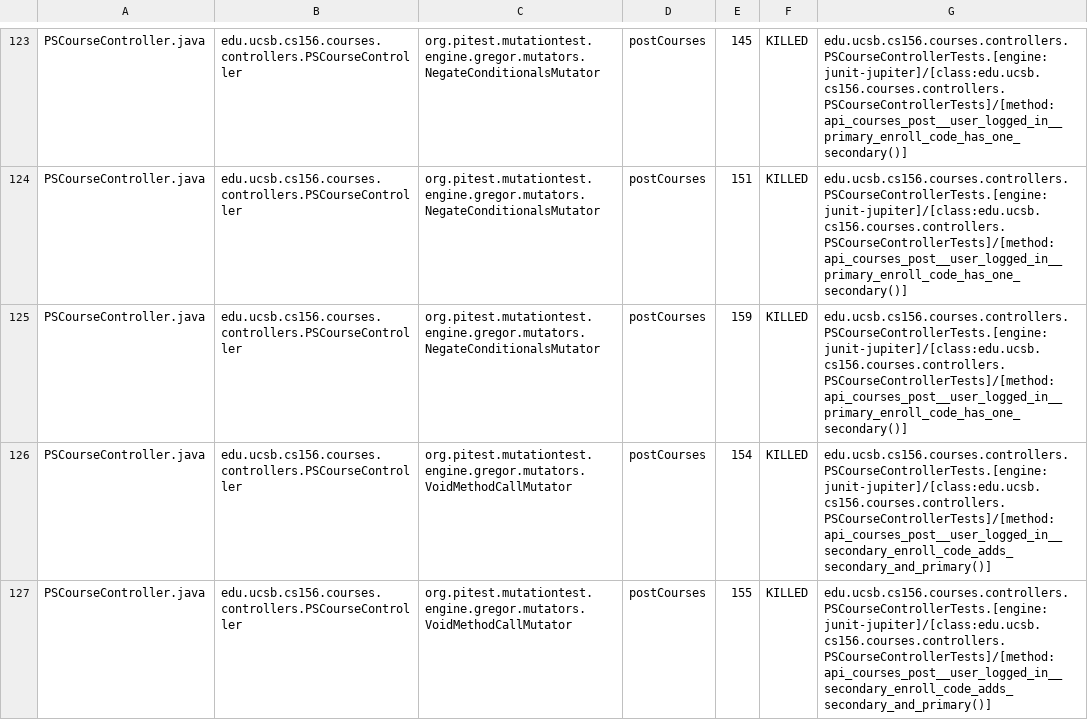
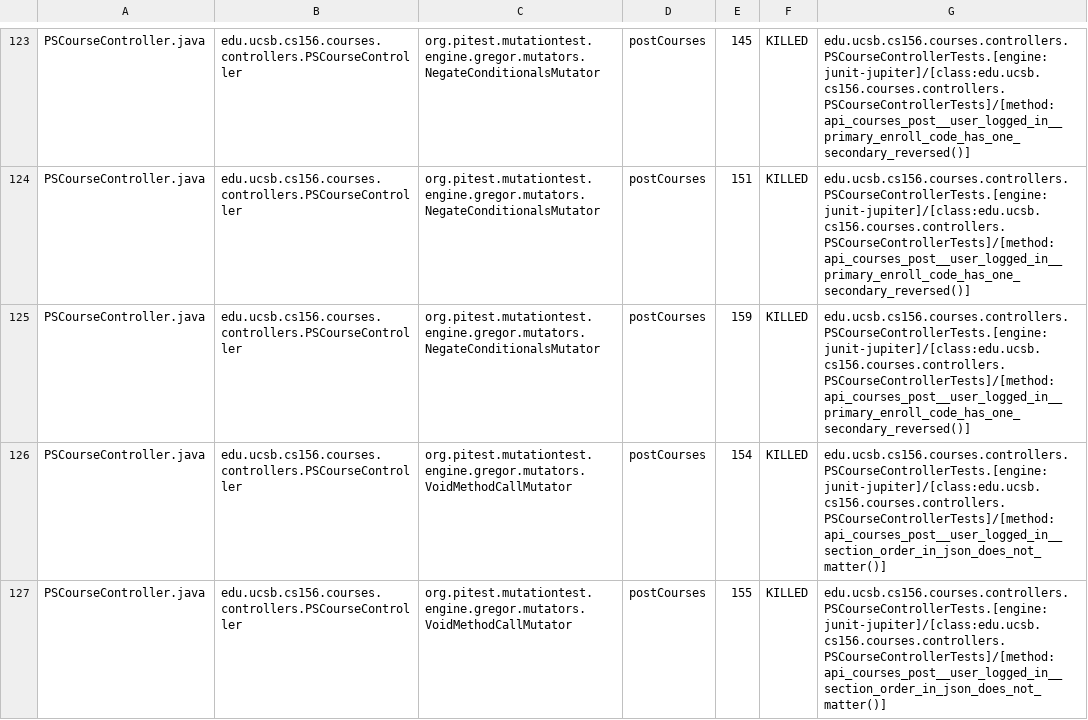
Before and after one commit to ucsb-cs156-f24/proj-courses-f24-04, a CSV file: pitest/mutations.csv, drawn as a sheet; only a part is shown, gaps mark what is left out; the diff covers the shown part only; the diff names each change by its address in the sheet, - before the commit and + after, or states it on an @@ line.

Commit message:
Deploying to gh-pages from @ ucsb-cs156-f24/proj-courses-f24-04@6d5556e8dbf6bae980a491bffbc0b0efd9a2cd5c 🚀

```diff
--- a/pitest/mutations.csv
+++ b/pitest/mutations.csv
-G123:G125: edu.ucsb.cs156.courses.controllers.PSCourseControllerTests.[engine:junit-jupiter]/[class:edu.ucsb.cs156.courses.controllers.PSCourseControllerTests]/[method:api_courses_post__user_logged_in__primary_enroll_code_has_one_secondary()]
+G123:G125: edu.ucsb.cs156.courses.controllers.PSCourseControllerTests.[engine:junit-jupiter]/[class:edu.ucsb.cs156.courses.controllers.PSCourseControllerTests]/[method:api_courses_post__user_logged_in__primary_enroll_code_has_one_secondary_reversed()]
-G126:G127: edu.ucsb.cs156.courses.controllers.PSCourseControllerTests.[engine:junit-jupiter]/[class:edu.ucsb.cs156.courses.controllers.PSCourseControllerTests]/[method:api_courses_post__user_logged_in__secondary_enroll_code_adds_secondary_and_primary()]
+G126:G127: edu.ucsb.cs156.courses.controllers.PSCourseControllerTests.[engine:junit-jupiter]/[class:edu.ucsb.cs156.courses.controllers.PSCourseControllerTests]/[method:api_courses_post__user_logged_in__section_order_in_json_does_not_matter()]
```
Also changed, not shown: 60 edited cells elsewhere in this file, 44 other files.
